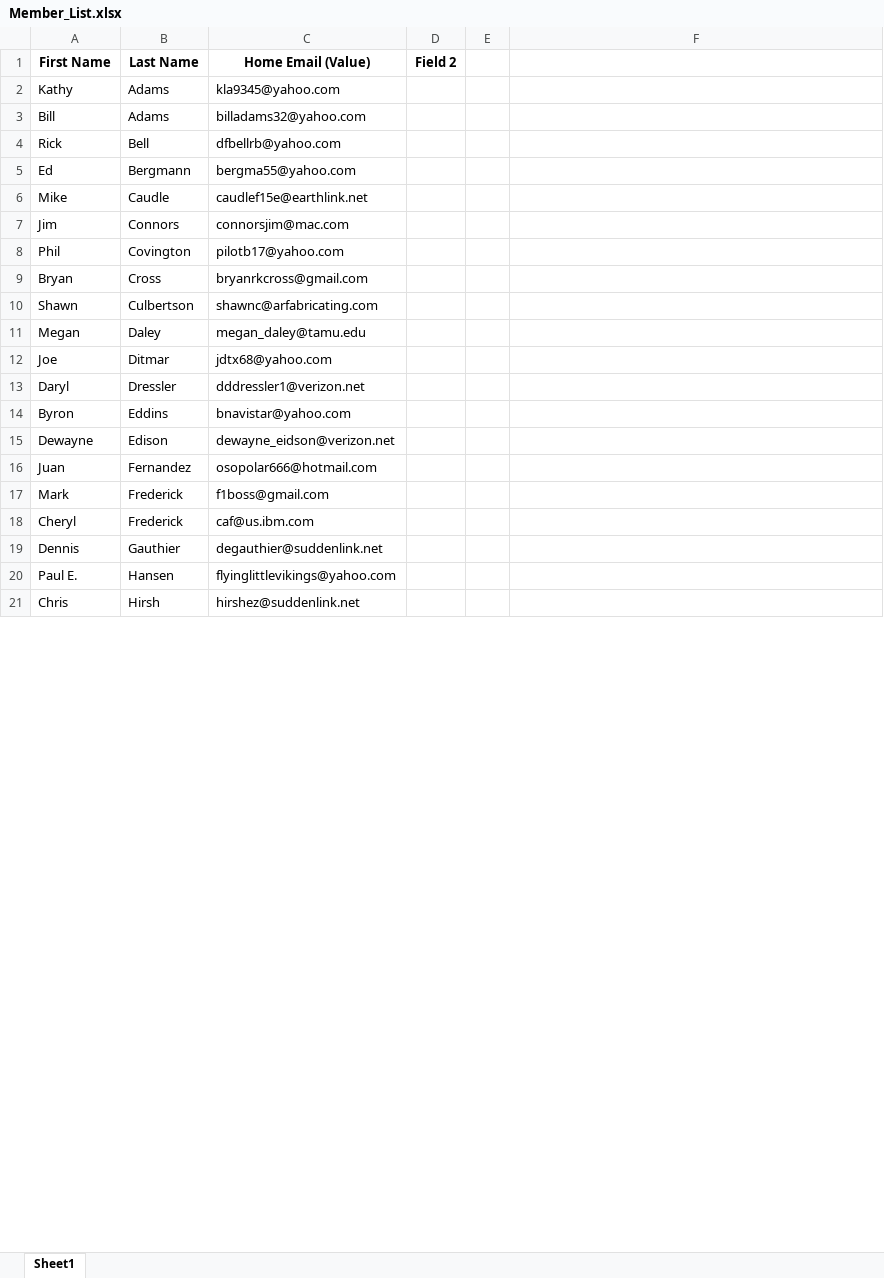
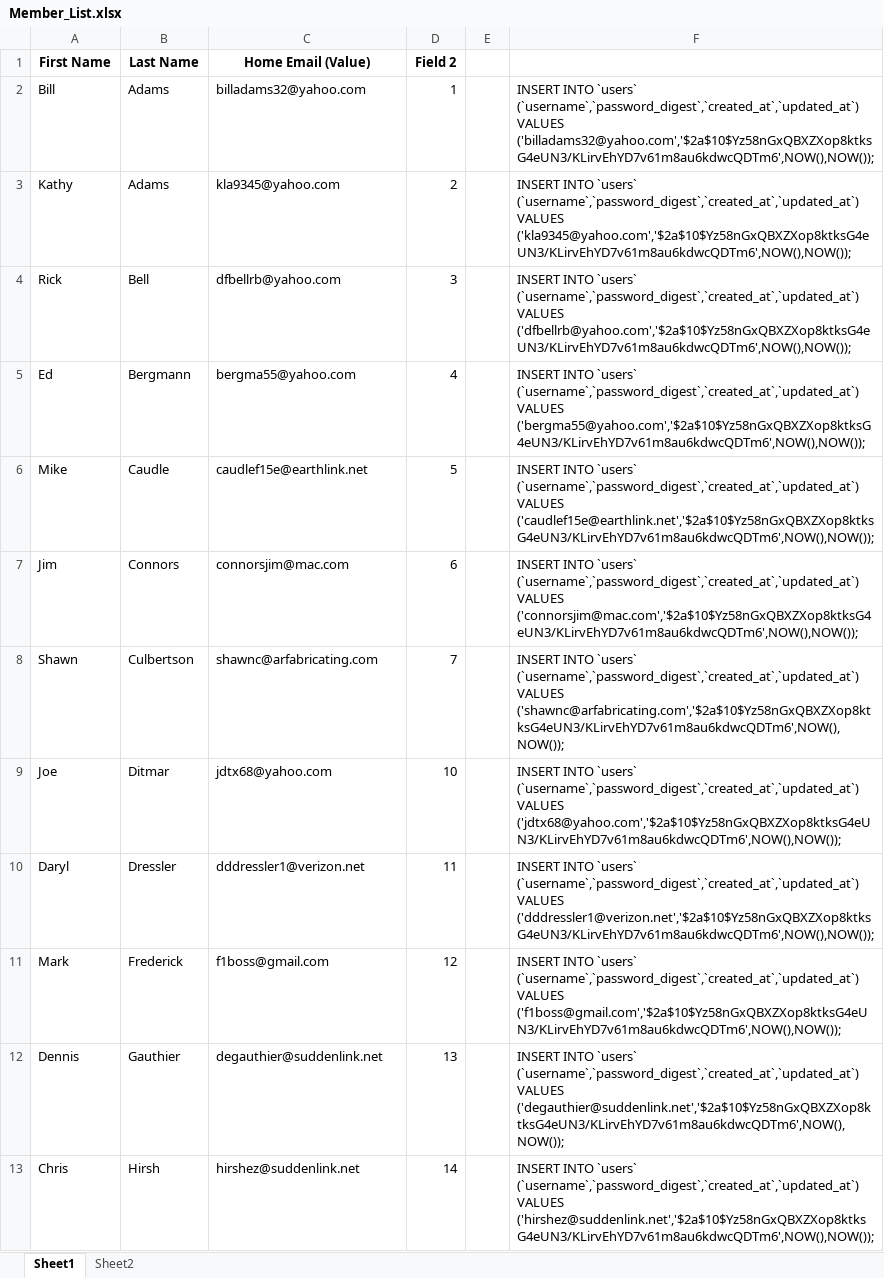
Before and after one commit to polarbeardesign/dds_app, an Excel workbook: doc/Member_List.xlsx, sheet Sheet1, drawn as a sheet; only a part is shown; values as stored, in another font and other column widths than the file's, no borders; removed rows and columns are numbered as before the commit, all else as after; the diff covers the shown part only; the diff names each change by its address in the sheet, - before the commit and + after, or states it on an @@ line.

Commit message:
updated members models for opening up membership

```diff
--- a/doc/Member_List.xlsx (sheet Sheet1)
+++ b/doc/Member_List.xlsx (sheet Sheet1)
+sheet tab: Sheet2
-row 2: Kathy | Adams | kla9345@yahoo.com
-D2 (Field 2): (empty)
+D2 (Field 2): 1
-F2: (empty)
+F2: INSERT INTO `users` (`username`,`password_digest`,`created_at`,`updated_at`) VALUES ('billadams32@yahoo.com','$2a$10$Yz58nGxQBXZXop8ktksG4eUN3/KLirvEhYD7v61m8au6kdwcQDTm6',NOW(),NOW());
+row 3: Kathy | Adams | kla9345@yahoo.com | 2 |  | INSERT INTO `users` (`username`,`password_digest`,`created_at`,`updated_at`) VALUES ('kla9345@yahoo.com','$2a$10$Yz58nGxQBXZXop8ktksG4eUN3/KLirvEhYD7v61m8au6kdwcQDTm6',NOW(),NOW());
-D4 (Field 2): (empty)
+D4 (Field 2): 3
-F4: (empty)
+F4: INSERT INTO `users` (`username`,`password_digest`,`created_at`,`updated_at`) VALUES ('dfbellrb@yahoo.com','$2a$10$Yz58nGxQBXZXop8ktksG4eUN3/KLirvEhYD7v61m8au6kdwcQDTm6',NOW(),NOW());
-D5 (Field 2): (empty)
+D5 (Field 2): 4
-F5: (empty)
+F5: INSERT INTO `users` (`username`,`password_digest`,`created_at`,`updated_at`) VALUES ('bergma55@yahoo.com','$2a$10$Yz58nGxQBXZXop8ktksG4eUN3/KLirvEhYD7v61m8au6kdwcQDTm6',NOW(),NOW());
-D6 (Field 2): (empty)
+D6 (Field 2): 5
-F6: (empty)
+F6: INSERT INTO `users` (`username`,`password_digest`,`created_at`,`updated_at`) VALUES ('caudlef15e@earthlink.net','$2a$10$Yz58nGxQBXZXop8ktksG4eUN3/KLirvEhYD7v61m8au6kdwcQDTm6',NOW(),NOW());
-D7 (Field 2): (empty)
+D7 (Field 2): 6
-F7: (empty)
+F7: INSERT INTO `users` (`username`,`password_digest`,`created_at`,`updated_at`) VALUES ('connorsjim@mac.com','$2a$10$Yz58nGxQBXZXop8ktksG4eUN3/KLirvEhYD7v61m8au6kdwcQDTm6',NOW(),NOW());
-row 8: Phil | Covington | pilotb17@yahoo.com
-row 9: Bryan | Cross | bryanrkcross@gmail.com
-D8 (Field 2): (empty)
+D8 (Field 2): 7
-F8: (empty)
+F8: INSERT INTO `users` (`username`,`password_digest`,`created_at`,`updated_at`) VALUES ('shawnc@arfabricating.com','$2a$10$Yz58nGxQBXZXop8ktksG4eUN3/KLirvEhYD7v61m8au6kdwcQDTm6',NOW(),NOW());
-row 11: Megan | Daley | megan_daley@tamu.edu
-D9 (Field 2): (empty)
+D9 (Field 2): 10
-F9: (empty)
+F9: INSERT INTO `users` (`username`,`password_digest`,`created_at`,`updated_at`) VALUES ('jdtx68@yahoo.com','$2a$10$Yz58nGxQBXZXop8ktksG4eUN3/KLirvEhYD7v61m8au6kdwcQDTm6',NOW(),NOW());
-D10 (Field 2): (empty)
+D10 (Field 2): 11
-F10: (empty)
+F10: INSERT INTO `users` (`username`,`password_digest`,`created_at`,`updated_at`) VALUES ('dddressler1@verizon.net','$2a$10$Yz58nGxQBXZXop8ktksG4eUN3/KLirvEhYD7v61m8au6kdwcQDTm6',NOW(),NOW());
-row 14: Byron | Eddins | bnavistar@yahoo.com
-row 15: Dewayne | Edison | dewayne_eidson@verizon.net
-row 16: Juan | Fernandez | osopolar666@hotmail.com
-D11 (Field 2): (empty)
+D11 (Field 2): 12
-F11: (empty)
+F11: INSERT INTO `users` (`username`,`password_digest`,`created_at`,`updated_at`) VALUES ('f1boss@gmail.com','$2a$10$Yz58nGxQBXZXop8ktksG4eUN3/KLirvEhYD7v61m8au6kdwcQDTm6',NOW(),NOW());
-row 18: Cheryl | Frederick | caf@us.ibm.com
-D12 (Field 2): (empty)
+D12 (Field 2): 13
-F12: (empty)
+F12: INSERT INTO `users` (`username`,`password_digest`,`created_at`,`updated_at`) VALUES ('degauthier@suddenlink.net','$2a$10$Yz58nGxQBXZXop8ktksG4eUN3/KLirvEhYD7v61m8au6kdwcQDTm6',NOW(),NOW());
-row 20: Paul E. | Hansen | flyinglittlevikings@yahoo.com
-D13 (Field 2): (empty)
+D13 (Field 2): 14
-F13: (empty)
+F13: INSERT INTO `users` (`username`,`password_digest`,`created_at`,`updated_at`) VALUES ('hirshez@suddenlink.net','$2a$10$Yz58nGxQBXZXop8ktksG4eUN3/KLirvEhYD7v61m8au6kdwcQDTm6',NOW(),NOW());
```
Also changed, not shown: 32 added rows, 15 removed rows and 49 edited cells elsewhere in this sheet, 5 other files.
